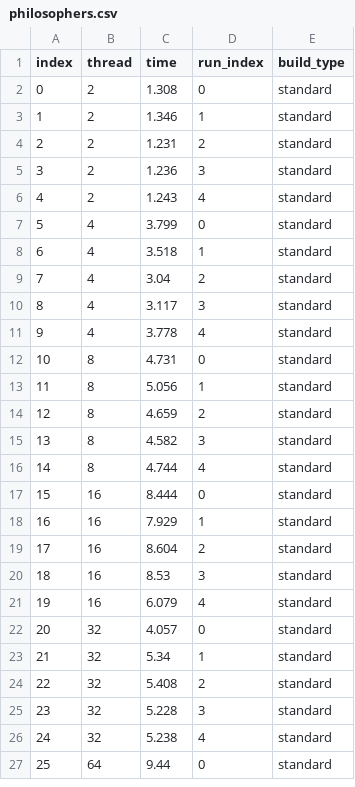
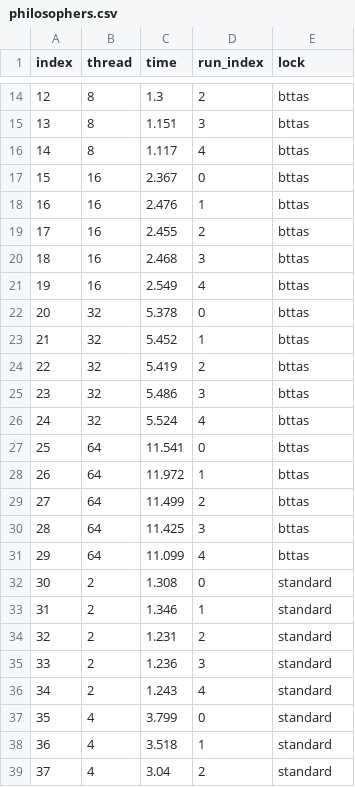
Before and after one commit to ckafrouni/linfo1252_projet1, a CSV file: data/local/combined/philosophers.csv, drawn as a sheet; only a part is shown, gaps mark what is left out; the shorter side is filled out with more unchanged rows; addresses are those after the commit; the diff covers the shown part only; the diff names each change by its address in the sheet, - before the commit and + after, or states it on an @@ line.

Commit message:
Update lock type in CSV files and plot generation

```diff
--- a/data/local/combined/philosophers.csv
+++ b/data/local/combined/philosophers.csv
-E1: build_type
+E1: lock
+row 14: 12 | 8 | 1.3 | 2 | bttas
+row 15: 13 | 8 | 1.151 | 3 | bttas
+row 16: 14 | 8 | 1.117 | 4 | bttas
+row 17: 15 | 16 | 2.367 | 0 | bttas
+row 18: 16 | 16 | 2.476 | 1 | bttas
+row 19: 17 | 16 | 2.455 | 2 | bttas
+row 20: 18 | 16 | 2.468 | 3 | bttas
+row 21: 19 | 16 | 2.549 | 4 | bttas
+row 22: 20 | 32 | 5.378 | 0 | bttas
+row 23: 21 | 32 | 5.452 | 1 | bttas
+row 24: 22 | 32 | 5.419 | 2 | bttas
+row 25: 23 | 32 | 5.486 | 3 | bttas
+row 26: 24 | 32 | 5.524 | 4 | bttas
+row 27: 25 | 64 | 11.541 | 0 | bttas
+row 28: 26 | 64 | 11.972 | 1 | bttas
+row 29: 27 | 64 | 11.499 | 2 | bttas
+row 30: 28 | 64 | 11.425 | 3 | bttas
+row 31: 29 | 64 | 11.099 | 4 | bttas
@@ column A (index) renumbered from row 32 down @@
```
Also changed, not shown: 12 added rows elsewhere in this file, data/local/combined/lock-unlock.csv, data/local/combined/producers-consumers.csv, 10 other files.
